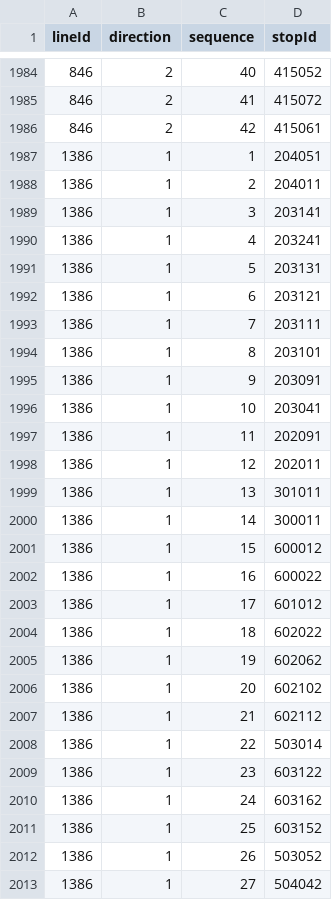
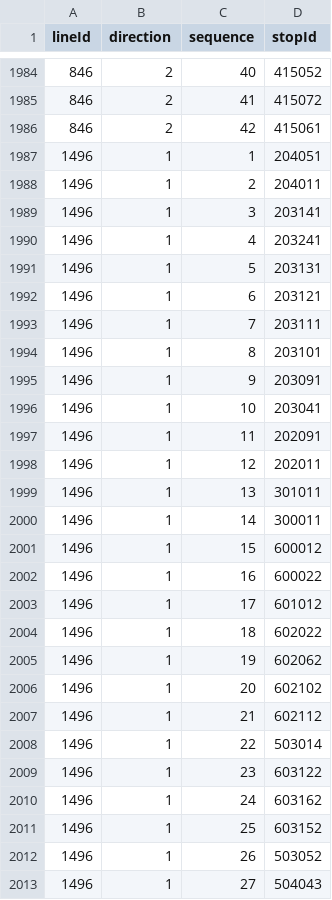
Before and after one commit to openstreetmap-si/bus-routes-osm-lpp, a CSV file: data/lpp/lines_stops.csv, drawn as a sheet; only a part is shown, gaps mark what is left out; the diff covers the shown part only.

```diff
--- a/data/lpp/lines_stops.csv
+++ b/data/lpp/lines_stops.csv
@@ -1986,28 +1986,28 @@
 846,2,42,415061
-1386,1,1,204051
-1386,1,2,204011
-1386,1,3,203141
-1386,1,4,203241
-1386,1,5,203131
-1386,1,6,203121
-1386,1,7,203111
-1386,1,8,203101
-1386,1,9,203091
-1386,1,10,203041
-1386,1,11,202091
-1386,1,12,202011
-1386,1,13,301011
-1386,1,14,300011
-1386,1,15,600012
-1386,1,16,600022
-1386,1,17,601012
-1386,1,18,602022
-1386,1,19,602062
-1386,1,20,602102
-1386,1,21,602112
-1386,1,22,503014
-1386,1,23,603122
-1386,1,24,603162
-1386,1,25,603152
-1386,1,26,503052
-1386,1,27,504042
+1496,1,1,204051
+1496,1,2,204011
+1496,1,3,203141
+1496,1,4,203241
+1496,1,5,203131
+1496,1,6,203121
+1496,1,7,203111
+1496,1,8,203101
+1496,1,9,203091
+1496,1,10,203041
+1496,1,11,202091
+1496,1,12,202011
+1496,1,13,301011
+1496,1,14,300011
+1496,1,15,600012
+1496,1,16,600022
+1496,1,17,601012
+1496,1,18,602022
+1496,1,19,602062
+1496,1,20,602102
+1496,1,21,602112
+1496,1,22,503014
+1496,1,23,603122
+1496,1,24,603162
+1496,1,25,603152
+1496,1,26,503052
+1496,1,27,504043
```
Also changed, not shown: 36 edited cells elsewhere in this file, data/lpp/lines.csv.
